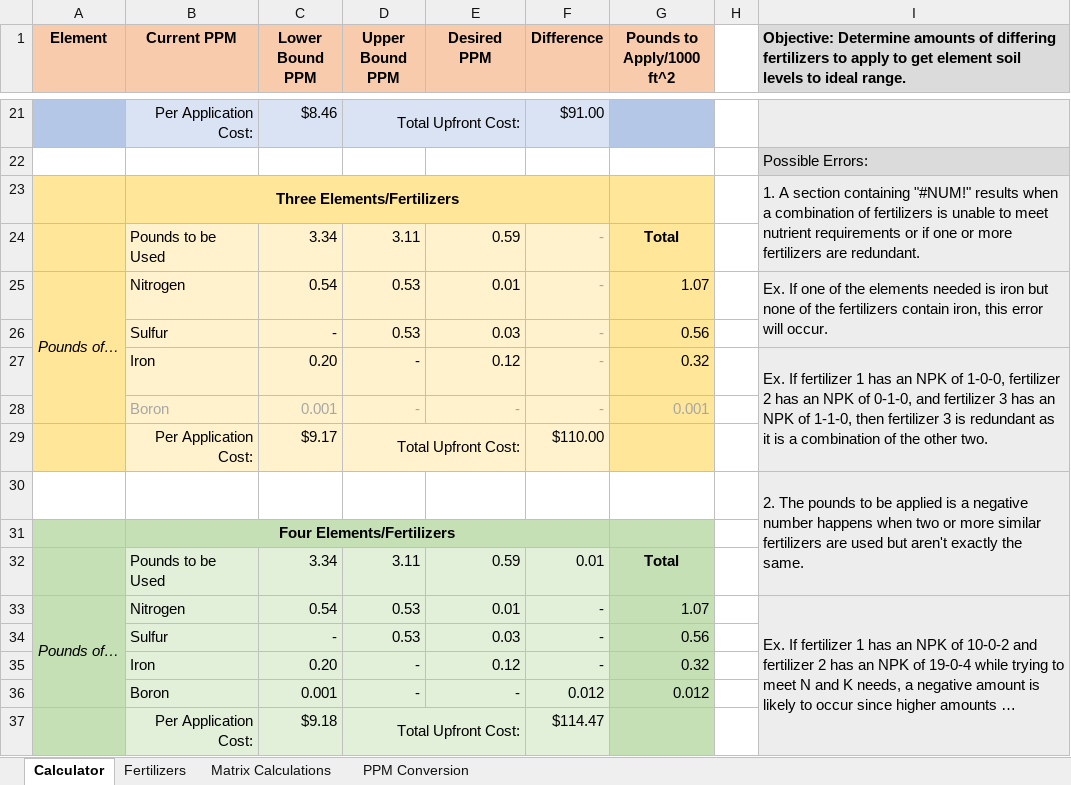
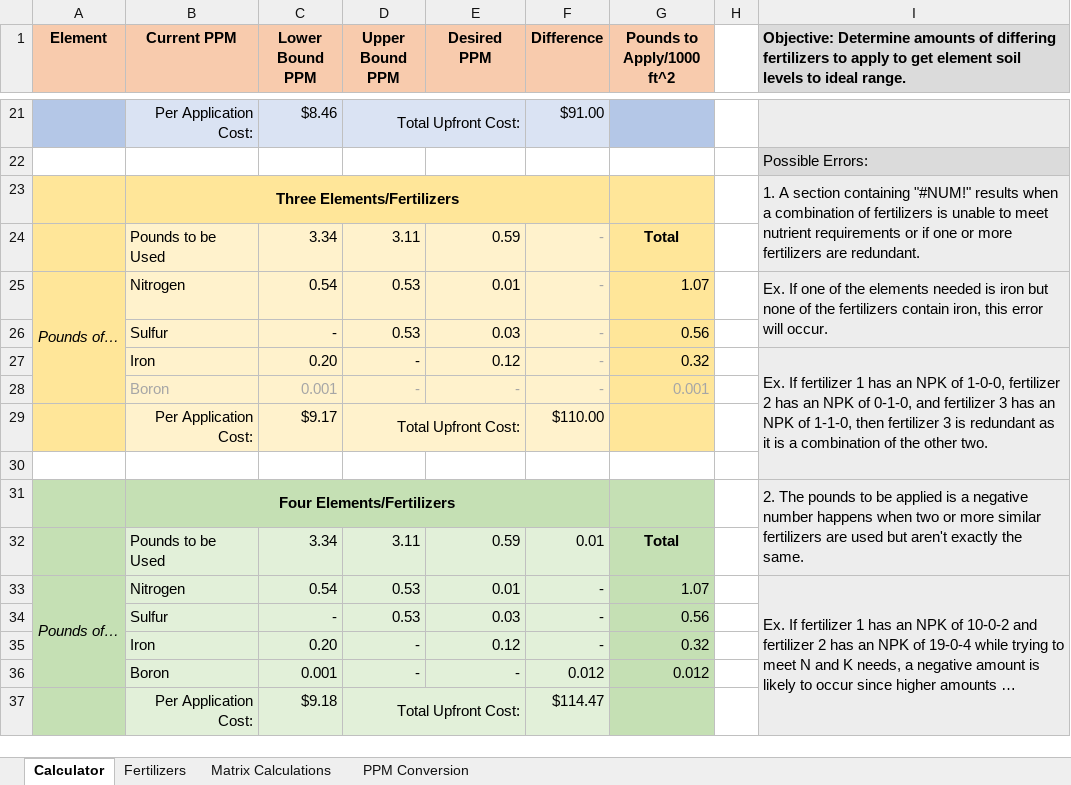
Before and after one commit to sharrington92/ideal-fertilizer-proportions, an Excel workbook: Lawn Fertilizer Calc.xlsx, sheet Calculator, drawn as a sheet; only a part is shown, gaps mark what is left out; long unchanged cells end in …; values as stored, in another font and other column widths than the file's, no borders; conditional formats not drawn; the diff names each change by its address in the sheet, - before the commit and + after, or states it on an @@ line.

Commit message:
Formatting changes.

```diff
--- a/Lawn Fertilizer Calc.xlsx (sheet Calculator)
+++ b/Lawn Fertilizer Calc.xlsx (sheet Calculator)
-I27:I29 merged
+I27:I30 merged
-I30: 2. The pounds to be applied is a negative number happens when two or more similar fertilizers are used but aren't exactly the same.
+I30: (empty)
-I30:I32 merged
-I31: (empty)
+I31: 2. The pounds to be applied is a negative number happens when two or more similar fertilizers are used but aren't exactly the same.
+I31:I32 merged
```
Also changed, not shown: sheet Matrix Calculations.
